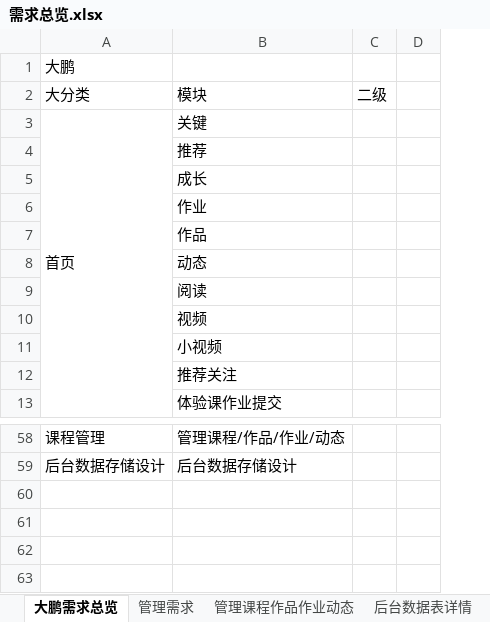
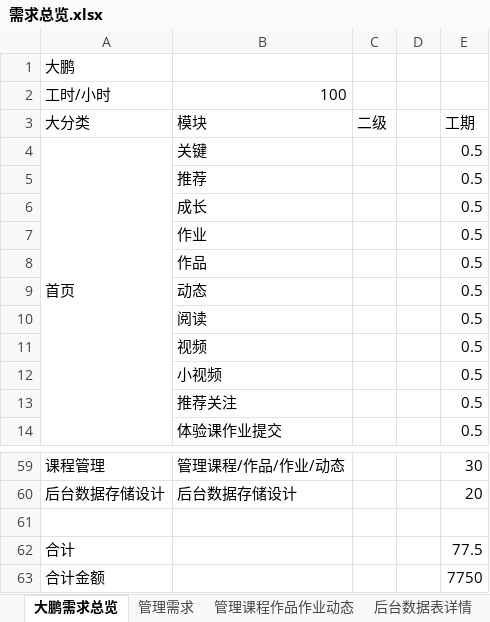
Before and after one commit to frozenfirefox/learn, an Excel workbook: public/需求总览.xlsx, sheet 大鹏需求总览, drawn as a sheet; only a part is shown, gaps mark what is left out; values as stored, in another font and other column widths than the file's, no cell formats; addresses are those after the commit; the diff names each change by its address in the sheet, - before the commit and + after, or states it on an @@ line.

Commit message:
add new money and time

```diff
--- a/public/需求总览.xlsx (sheet 大鹏需求总览)
+++ b/public/需求总览.xlsx (sheet 大鹏需求总览)
+column E, rows 3-14: 工期 | 0.5 | 0.5 | 0.5 | 0.5 | 0.5 | 0.5 | 0.5 | 0.5 | 0.5 | 0.5 | 0.5; rows 59-60: 30 | 20
+row 2: 工时/小时 | 100
+row 61: (empty)
+row 62: 合计 |  |  |  | 77.5
+row 63: 合计金额 |  |  |  | 7750
```
Also changed, not shown: cell formats.
